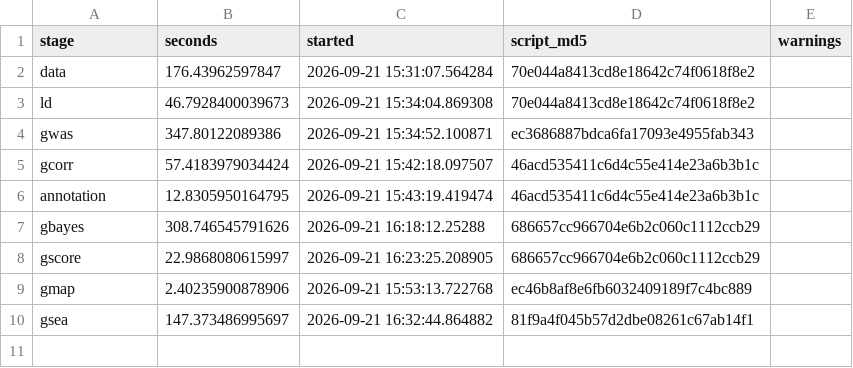
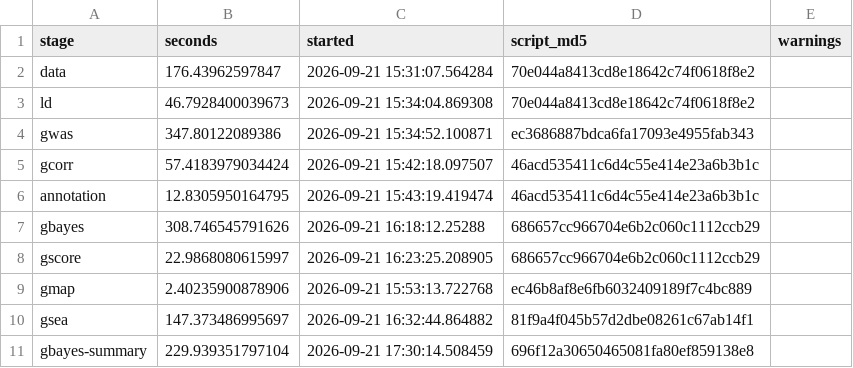
Before and after one commit to psoerensen/gtools, a CSV file: site/gsuite/website/assets/simulated-genomics/timings.csv, drawn as a sheet; the diff names each change by its address in the sheet, - before the commit and + after, or states it on an @@ line.

```diff
--- a/site/gsuite/website/assets/simulated-genomics/timings.csv
+++ b/site/gsuite/website/assets/simulated-genomics/timings.csv
+row 11: gbayes-summary | 229.939351797104 | 2026-09-21 17:30:14.508459 | 696f12a30650465081fa80ef859138e8
```
Also changed, not shown: 12 other files.
